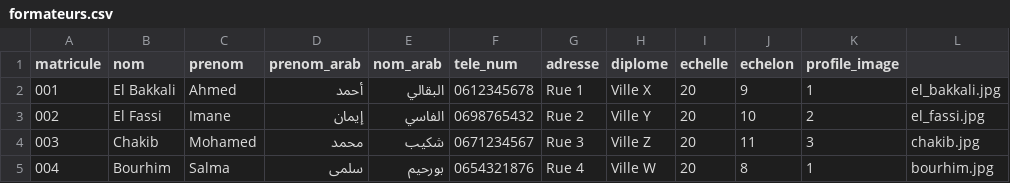
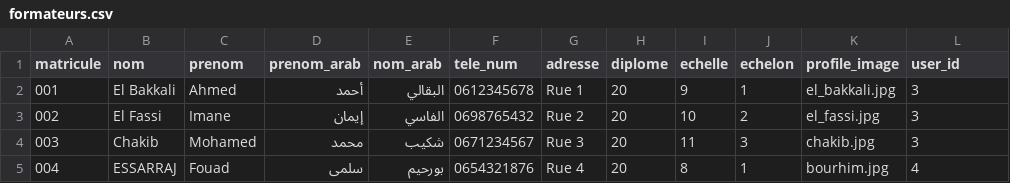
Before and after one commit to solicode-lms/app, a CSV file: modules/PkgUtilisateurs/Database/data/formateurs.csv, drawn as a sheet.

```diff
--- a/modules/PkgUtilisateurs/Database/data/formateurs.csv
+++ b/modules/PkgUtilisateurs/Database/data/formateurs.csv
@@ -1,5 +1,5 @@
-matricule,nom,prenom,prenom_arab,nom_arab,tele_num,adresse,diplome,echelle,echelon,profile_image
-001,El Bakkali,Ahmed,أحمد,البقالي,0612345678,Rue 1, Ville X,20,9,1,el_bakkali.jpg
-002,El Fassi,Imane,إيمان,الفاسي,0698765432,Rue 2, Ville Y,20,10,2,el_fassi.jpg
-003,Chakib,Mohamed,محمد,شكيب,0671234567,Rue 3, Ville Z,20,11,3,chakib.jpg
-004,Bourhim,Salma,سلمى,بورحيم,0654321876,Rue 4, Ville W,20,8,1,bourhim.jpg
+matricule,nom,prenom,prenom_arab,nom_arab,tele_num,adresse,diplome,echelle,echelon,profile_image,user_id
+001,El Bakkali,Ahmed,أحمد,البقالي,0612345678,Rue 1,20,9,1,el_bakkali.jpg,3
+002,El Fassi,Imane,إيمان,الفاسي,0698765432,Rue 2,20,10,2,el_fassi.jpg,3
+003,Chakib,Mohamed,محمد,شكيب,0671234567,Rue 3,20,11,3,chakib.jpg,3
+004,ESSARRAJ,Fouad,سلمى,بورحيم,0654321876,Rue 4,20,8,1,bourhim.jpg,4
```
Also changed, not shown: 15 other files.
